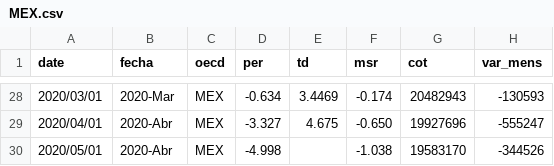
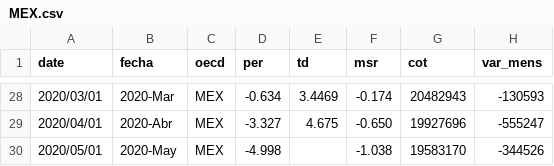
Before and after one commit to paoovela/BID, a CSV file: MEX.csv, drawn as a sheet; only a part is shown, gaps mark what is left out; the diff names each change by its address in the sheet, - before the commit and + after, or states it on an @@ line.

Commit message:
Add files via upload

```diff
--- a/MEX.csv
+++ b/MEX.csv
-B30 (fecha): 2020-Abr
+B30 (fecha): 2020-May
```
